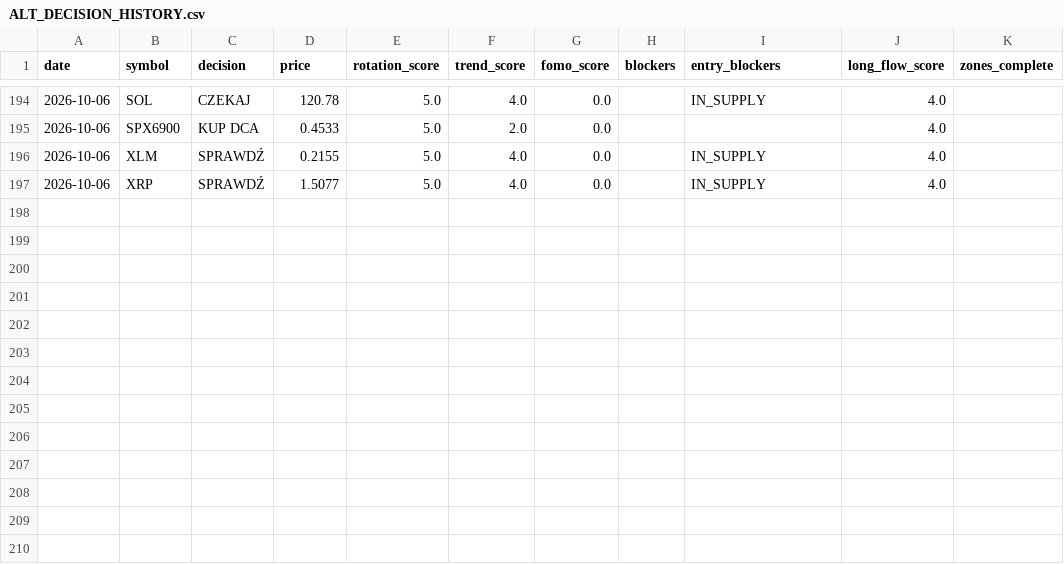
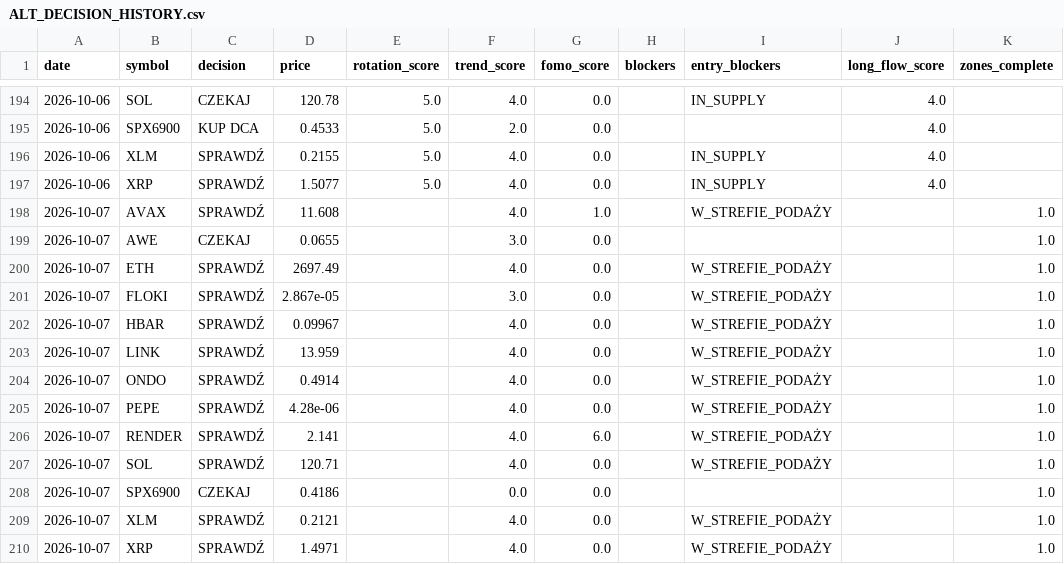
Before and after one commit to PawelKaminski12/TEST-LAB-V8, a CSV file: crypto_data_hub/ALT_DECISION_HISTORY.csv, drawn as a sheet; only a part is shown, gaps mark what is left out.

```diff
--- a/crypto_data_hub/ALT_DECISION_HISTORY.csv
+++ b/crypto_data_hub/ALT_DECISION_HISTORY.csv
@@ -197 +197,14 @@ date,symbol,decision,price,rotation_score,trend_score,fomo_score,blockers,entry_
 2026-10-06,XRP,SPRAWDŹ,1.5077,5.0,4.0,0.0,,IN_SUPPLY,4.0,
+2026-10-07,AVAX,SPRAWDŹ,11.608,,4.0,1.0,,W_STREFIE_PODAŻY,,1.0
+2026-10-07,AWE,CZEKAJ,0.0655,,3.0,0.0,,,,1.0
+2026-10-07,ETH,SPRAWDŹ,2697.49,,4.0,0.0,,W_STREFIE_PODAŻY,,1.0
+2026-10-07,FLOKI,SPRAWDŹ,2.867e-05,,3.0,0.0,,W_STREFIE_PODAŻY,,1.0
+2026-10-07,HBAR,SPRAWDŹ,0.09967,,4.0,0.0,,W_STREFIE_PODAŻY,,1.0
+2026-10-07,LINK,SPRAWDŹ,13.959,,4.0,0.0,,W_STREFIE_PODAŻY,,1.0
+2026-10-07,ONDO,SPRAWDŹ,0.4914,,4.0,0.0,,W_STREFIE_PODAŻY,,1.0
+2026-10-07,PEPE,SPRAWDŹ,4.28e-06,,4.0,0.0,,W_STREFIE_PODAŻY,,1.0
+2026-10-07,RENDER,SPRAWDŹ,2.141,,4.0,6.0,,W_STREFIE_PODAŻY,,1.0
+2026-10-07,SOL,SPRAWDŹ,120.71,,4.0,0.0,,W_STREFIE_PODAŻY,,1.0
+2026-10-07,SPX6900,CZEKAJ,0.4186,,0.0,0.0,,,,1.0
+2026-10-07,XLM,SPRAWDŹ,0.2121,,4.0,0.0,,W_STREFIE_PODAŻY,,1.0
+2026-10-07,XRP,SPRAWDŹ,1.4971,,4.0,0.0,,W_STREFIE_PODAŻY,,1.0
```
Also changed, not shown: 1 other file.
